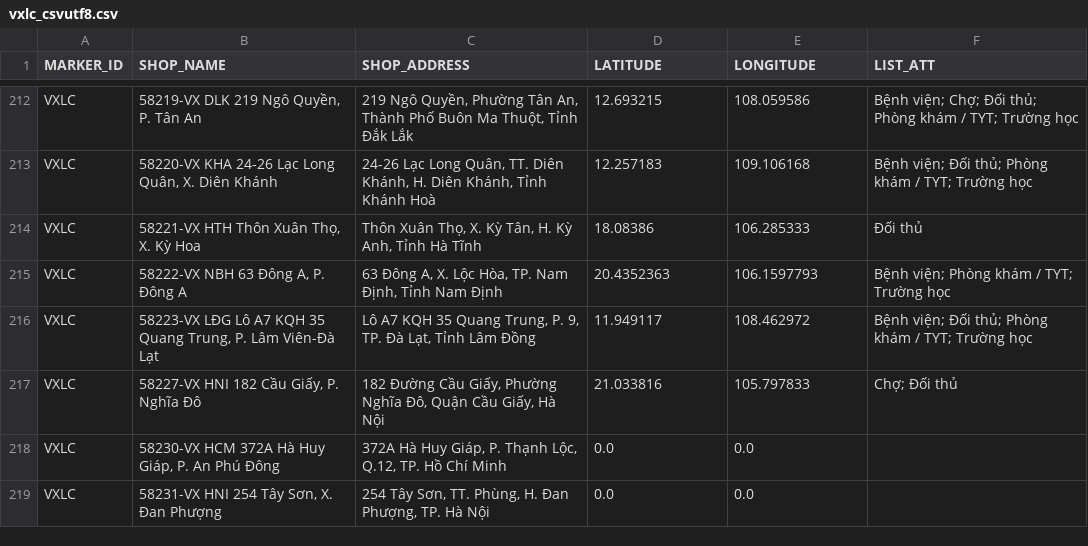
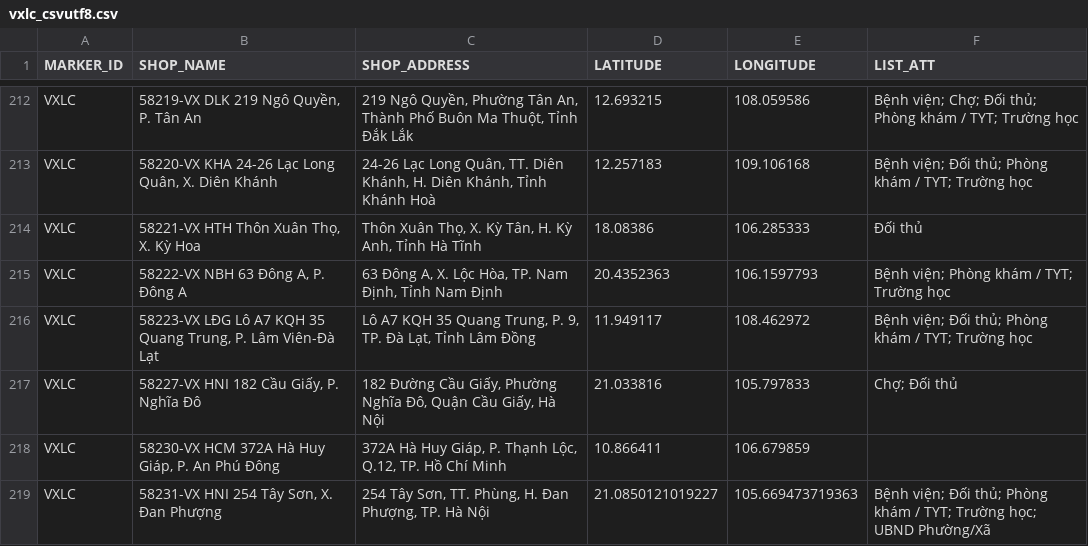
Before and after one commit to vhctruc/maplc, a CSV file: vxlc_csvutf8.csv, drawn as a sheet; only a part is shown, gaps mark what is left out.

Commit message:
Upload shop CSV files via Python 2025-12-11T09:47:03.161143

```diff
--- a/vxlc_csvutf8.csv
+++ b/vxlc_csvutf8.csv
@@ -217,3 +217,3 @@ VXLC,"58223-VX LĐG Lô A7 KQH 35 Quang Trung, P. Lâm Viên-Đà Lạt","Lô A7
 VXLC,"58227-VX HNI 182 Cầu Giấy, P. Nghĩa Đô","182 Đường Cầu Giấy, Phường Nghĩa Đô, Quận Cầu Giấy, Hà Nội",21.033816,105.797833,Chợ; Ðối thủ
-VXLC,"58230-VX HCM 372A Hà Huy Giáp, P. An Phú Đông","372A Hà Huy Giáp, P. Thạnh Lộc, Q.12, TP. Hồ Chí Minh",0.0,0.0,
-VXLC,"58231-VX HNI 254 Tây Sơn, X. Đan Phượng","254 Tây Sơn, TT. Phùng, H. Đan Phượng, TP. Hà Nội",0.0,0.0,
+VXLC,"58230-VX HCM 372A Hà Huy Giáp, P. An Phú Đông","372A Hà Huy Giáp, P. Thạnh Lộc, Q.12, TP. Hồ Chí Minh",10.866411,106.679859,
+VXLC,"58231-VX HNI 254 Tây Sơn, X. Đan Phượng","254 Tây Sơn, TT. Phùng, H. Đan Phượng, TP. Hà Nội",21.0850121019227,105.669473719363,Bệnh viện; Ðối thủ; Phòng khám / TYT; Trường học; UBND Phường/Xã
```
